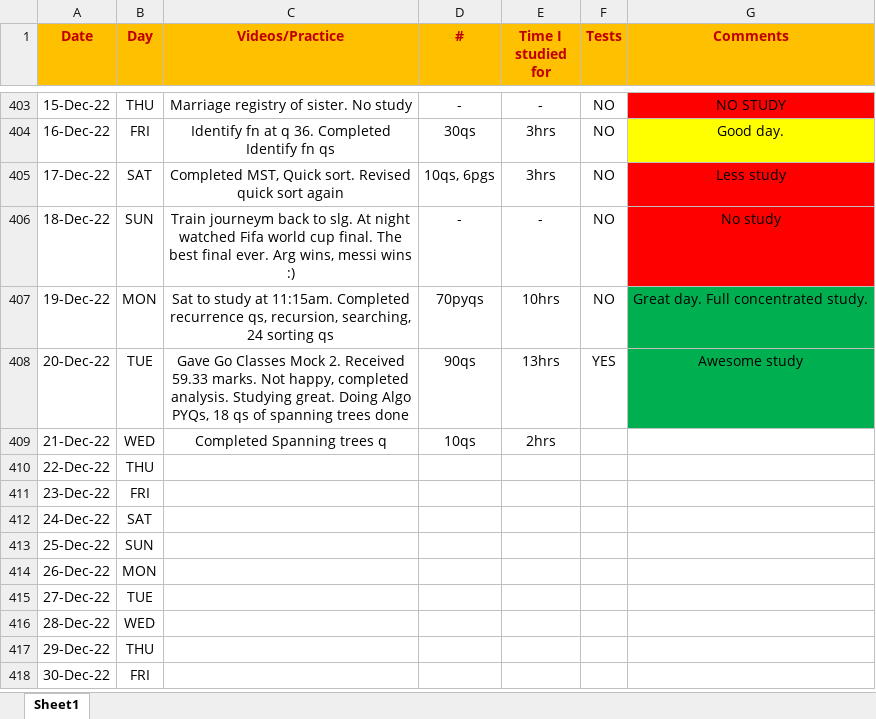
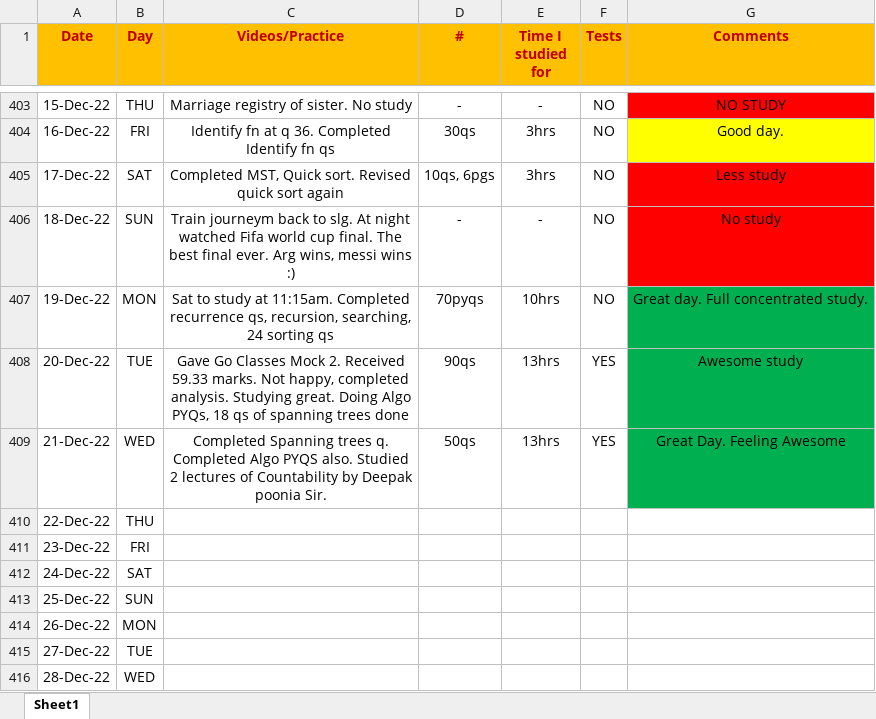
Before and after one commit to Abhrajyoti00/Abhrajyoti00-GATE_2022_2023, an Excel workbook: My Entire Preparation Routine.xlsx, sheet Sheet1, drawn as a sheet; only a part is shown, gaps mark what is left out; the shorter side is filled out with more unchanged rows; values as stored, in another font and other column widths than the file's, no borders; conditional formats not drawn; the diff names each change by its address in the sheet, - before the commit and + after, or states it on an @@ line.

Commit message:
Updated sheet, completed Algo

```diff
--- a/My Entire Preparation Routine.xlsx (sheet Sheet1)
+++ b/My Entire Preparation Routine.xlsx (sheet Sheet1)
-C409 (Videos/Practice): …Spanning trees q
+C409 (Videos/Practice): …Spanning trees q. Completed Algo PYQS also. Studied 2 lectures of Countability by Deepak poonia Sir.
-D409 (#): 10qs
+D409 (#): 50qs
-E409 (Time I studied for): 2hrs
+E409 (Time I studied for): 13hrs
-F409 (Tests): (empty)
+F409 (Tests): YES
-G409 (Comments): (empty)
+G409 (Comments): Great Day. Feeling Awesome
-G409 fill: none
+G409 fill: #00B050
```
Also changed, not shown: 2 other files.
